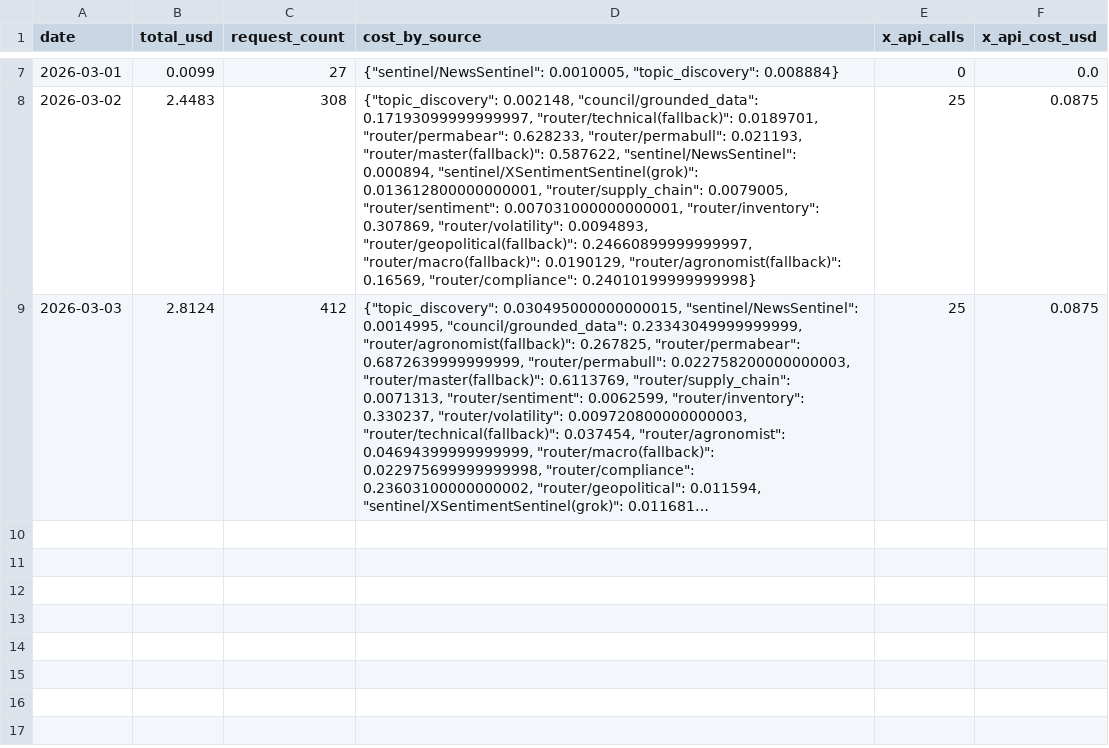
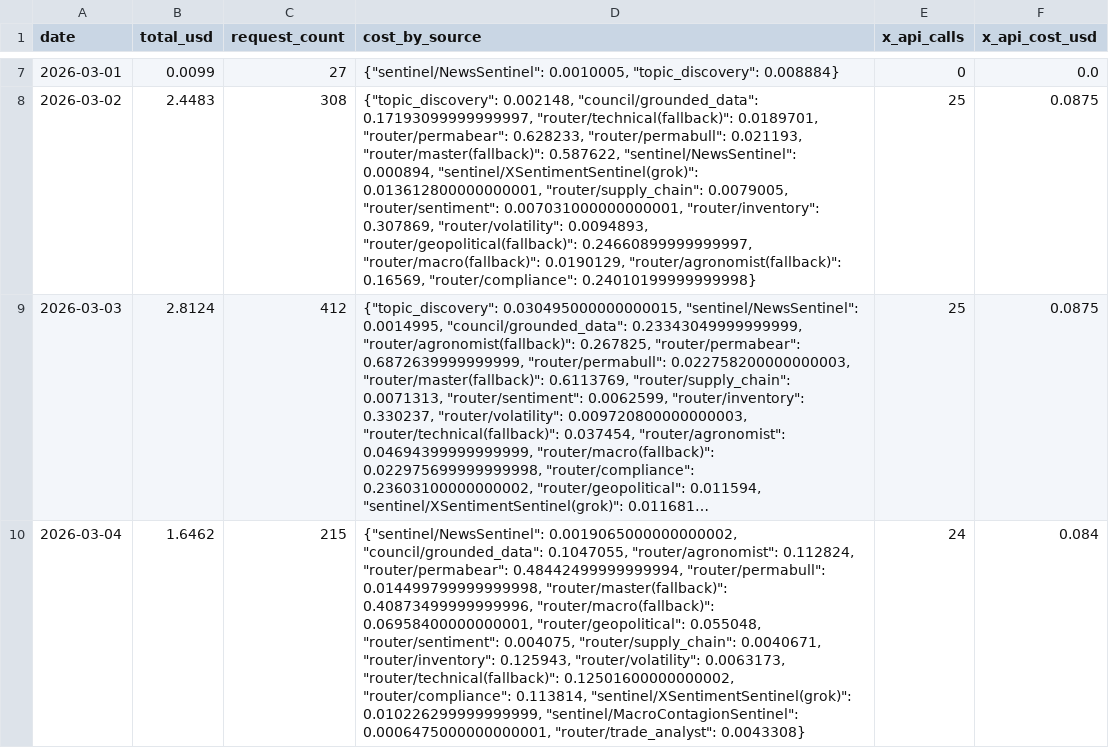
Before and after one commit to rozavala/real_options, a CSV file: dev/data/CC/llm_daily_costs.csv, drawn as a sheet; only a part is shown, gaps mark what is left out; long unchanged cells end in …; the diff names each change by its address in the sheet, - before the commit and + after, or states it on an @@ line.

```diff
--- a/dev/data/CC/llm_daily_costs.csv
+++ b/dev/data/CC/llm_daily_costs.csv
+row 10: 2026-03-04 | 1.6462 | 215 | {"sentinel/NewsSentinel": 0.0019065000000000002, "council/grounded_data": 0.1047055, "router/agronomist": 0.112824, "router/permabear": 0.48442499999999994, "router/permabull": 0.014499799999999998, "router/master(fallback)": 0.40873499999999996, "router/macro(fallback)": 0.06958400000000001, "router/geopolitical": 0.055048, "router/sentiment": 0.004075, "router/supply_chain": 0.0040671, "router/inventory": 0.125943, "router/volatility": 0.0063173, "router/technical(fallback)": 0.12501600000000002, "router/compliance": 0.113814, "sentinel/XSentimentSentinel(grok)": 0.010226299999999999, "sentinel/MacroContagionSentinel": 0.0006475000000000001, "router/trade_analyst": 0.0043308} | 24 | 0.084
```
Also changed, not shown: dev/data/KC/llm_daily_costs.csv, dev/data/NG/llm_daily_costs.csv, 32 other files.
